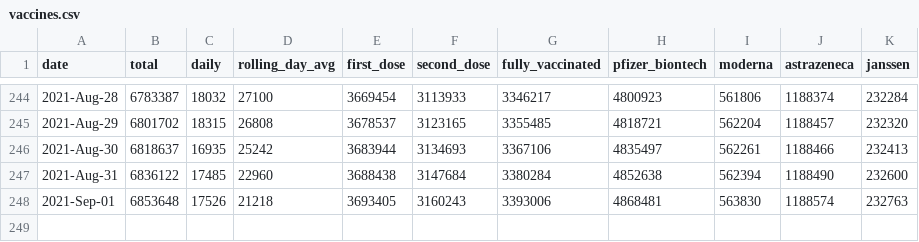
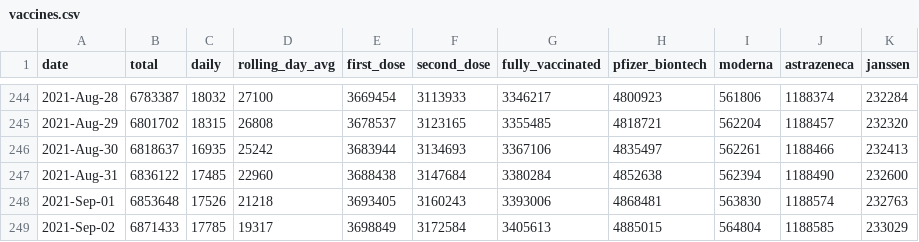
Before and after one commit to plallin/coviz, a CSV file: data-sources/vaccines.csv, drawn as a sheet; only a part is shown, gaps mark what is left out; the diff names each change by its address in the sheet, - before the commit and + after, or states it on an @@ line.

```diff
--- a/data-sources/vaccines.csv
+++ b/data-sources/vaccines.csv
+row 249: 2021-Sep-02 | 6871433 | 17785 | 19317 | 3698849 | 3172584 | 3405613 | 4885015 | 564804 | 1188585 | 233029
```
Also changed, not shown: data.csv, 1 other file.
